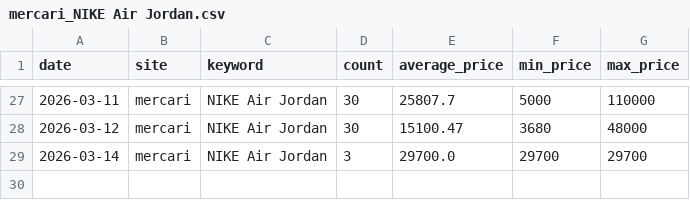
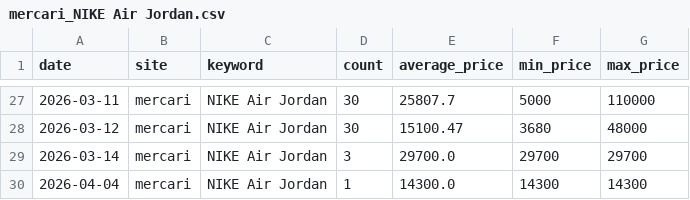
Before and after one commit to rE09o1v/search-trend-wear-project, a CSV file: data/mercari_NIKE Air Jordan.csv, drawn as a sheet; only a part is shown, gaps mark what is left out; the diff names each change by its address in the sheet, - before the commit and + after, or states it on an @@ line.

```diff
--- a/data/mercari_NIKE Air Jordan.csv
+++ b/data/mercari_NIKE Air Jordan.csv
+row 30: 2026-04-04 | mercari | NIKE Air Jordan | 1 | 14300.0 | 14300 | 14300
```
Also changed, not shown: data/mercari_A BATHING APE.csv, data/rakuma_SNIDEL.csv.
